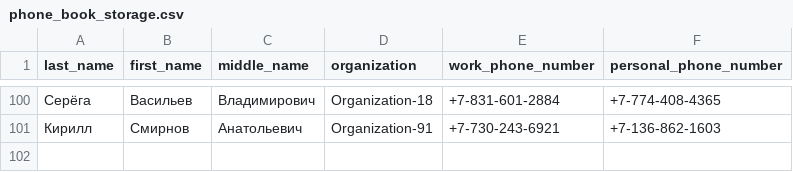
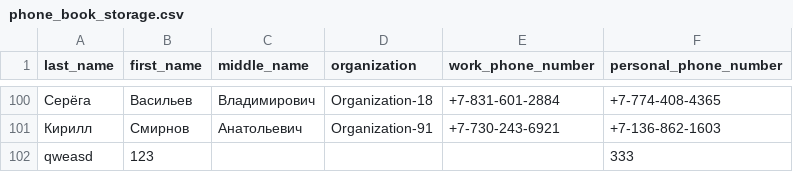
Before and after one commit to alexey-petrow/test_task_phone_book, a CSV file: db/phone_book_storage.csv, drawn as a sheet; only a part is shown, gaps mark what is left out; the diff names each change by its address in the sheet, - before the commit and + after, or states it on an @@ line.

```diff
--- a/db/phone_book_storage.csv
+++ b/db/phone_book_storage.csv
+row 102: qweasd | 123 |  |  |  | 333
```
Also changed, not shown: 2 other files.
